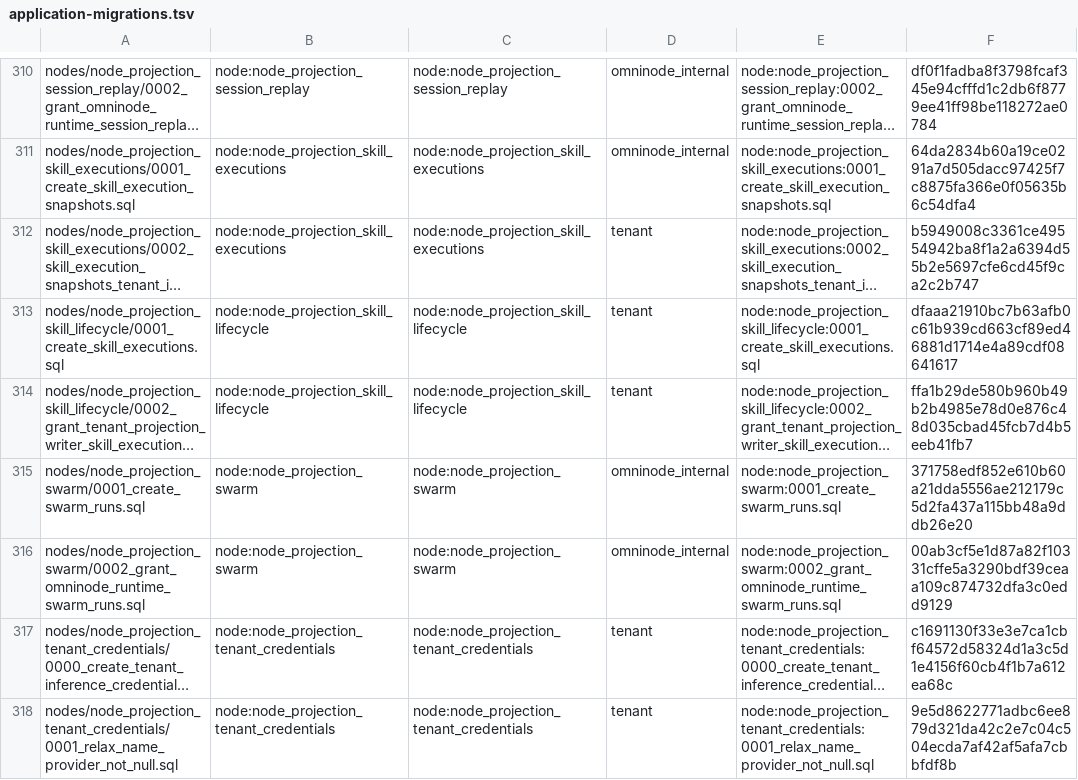
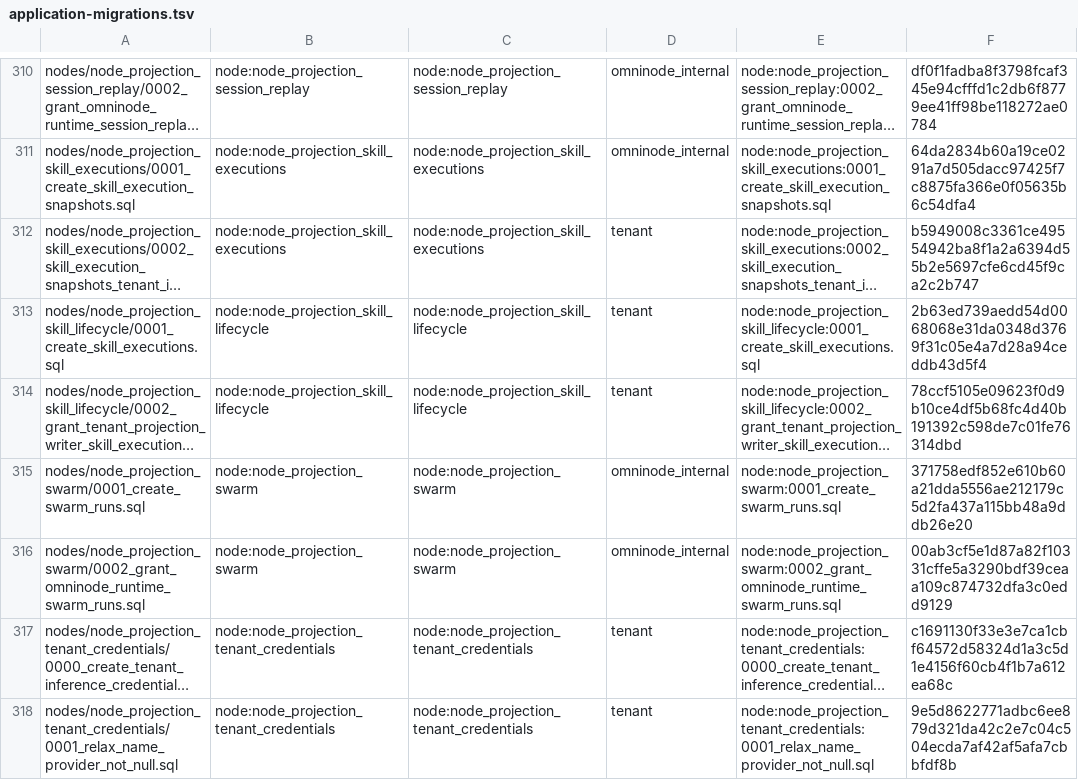
Before and after one commit to OmniNode-ai/omnibase_infra, a TSV file: docker/migrations/forward/_ledger/application-migrations.tsv, drawn as a sheet; only a part is shown, gaps mark what is left out; long unchanged cells end in …; the diff names each change by its address in the sheet, - before the commit and + after, or states it on an @@ line.

Commit message:
fix(OMN-21933): qualify public.skill_executions, guard schema changes, and enforce tenant RLS
Migration 0001 qualifies public.skill_executions and its indexes, with guarded ADD COLUMN, NOT NULL, and constraint restoration preceding index creation; required NULL values in historical rows are refused without invented event data. Migration 0002 adds the house tenant_id TEXT default omninode, ENABLE/FORCE ROW LEVEL SECURITY with tenant_isolation using/checking app.tenant_id, and refuses an RLS-bypassing writer role. The application migration ledger checksums were updated. Live tests cover fresh, missing-column and legacy 048 tables; writer upsert/update/readback; replay preserving rows; DELETE refusal; alternate search_path; incomplete populated tables refusing missing run_id; and wrong/unset tenant reads and writes. Unit tests derive the actual tenant_projection_writer principal and exact SELECT/INSERT/UPDATE privileges. The ticket contract adds a deploy migration readback check.

```diff
--- a/docker/migrations/forward/_ledger/application-migrations.tsv
+++ b/docker/migrations/forward/_ledger/application-migrations.tsv
-F313: dfaaa21910bc7b63afb0c61b939cd663cf89ed46881d1714e4a89cdf08641617
+F313: 2b63ed739aedd54d0068068e31da0348d3769f31c05e4a7d28a94ceddb43d5f4
-F314: ffa1b29de580b960b49b2b4985e78d0e876c48d035cbad45fcb7d4b5eeb41fb7
+F314: 78ccf5105e09623f0d9b10ce4df5b68fc4d40b191392c598de7c01fe76314dbd
```
Also changed, not shown: 6 other files.
